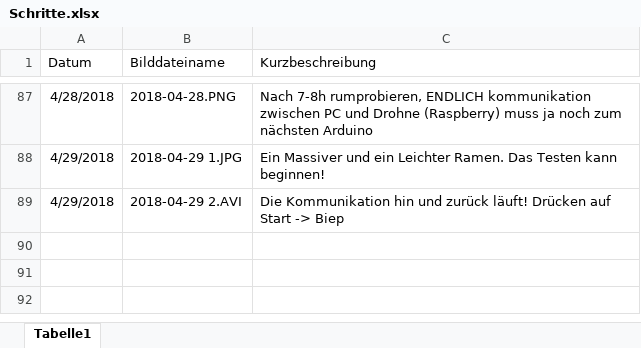
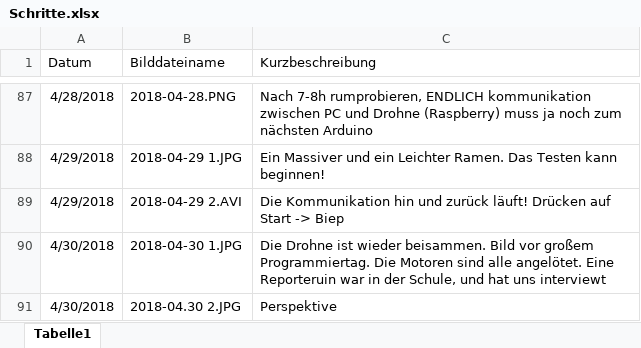
Before and after one commit to KoehlerT/Drohne, an Excel workbook: Dokumentation/Schritte.xlsx, sheet Tabelle1, drawn as a sheet; only a part is shown, gaps mark what is left out; values as stored, in another font and other column widths than the file's, no borders; the diff names each change by its address in the sheet, - before the commit and + after, or states it on an @@ line.

Commit message:
Drohne komplett bild

```diff
--- a/Dokumentation/Schritte.xlsx (sheet Tabelle1)
+++ b/Dokumentation/Schritte.xlsx (sheet Tabelle1)
+row 90: 4/30/2018 | 2018-04-30 1.JPG | Die Drohne ist wieder beisammen. Bild vor großem Programmiertag. Die Motoren sind alle angelötet. Eine Reporteruin war in der Schule, und hat uns interviewt
+row 91: 4/30/2018 | 2018-04.30 2.JPG | Perspektive
```
